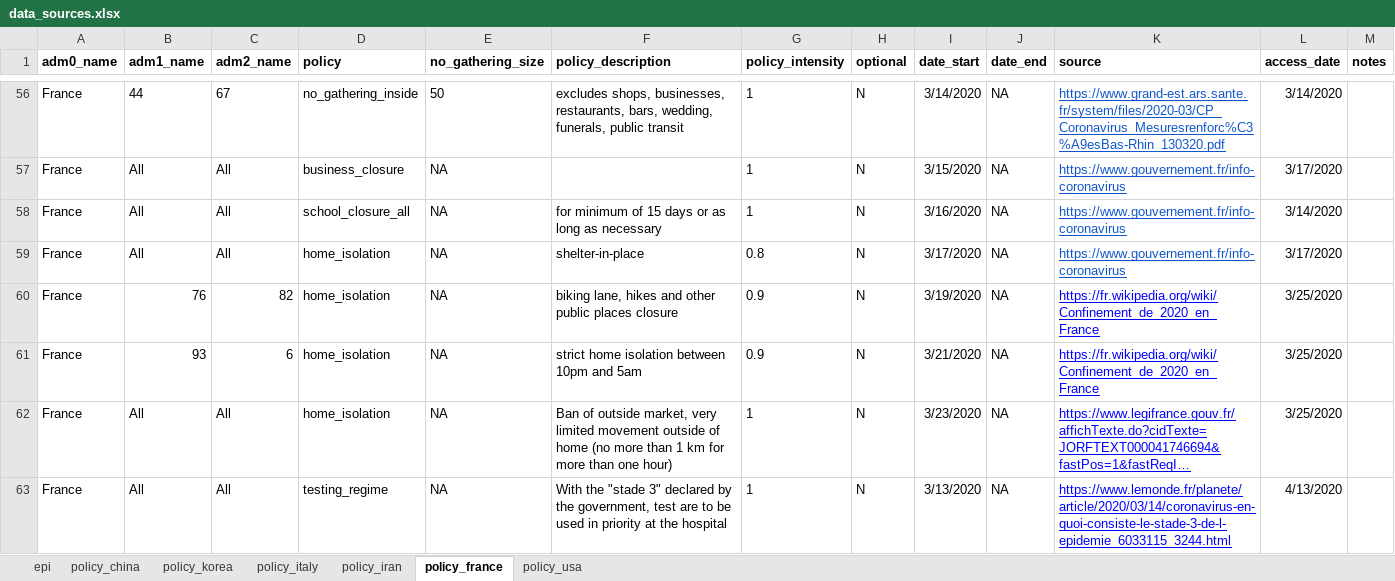
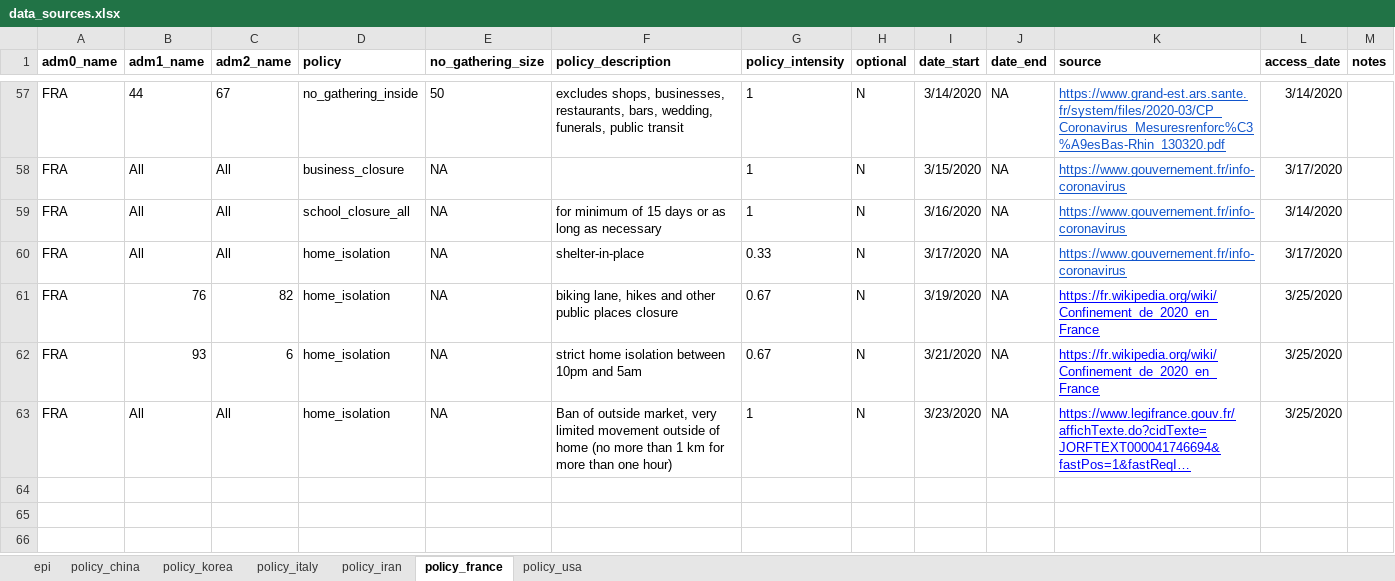
Before and after one commit to Global-Policy-Lab/gpl-covid, an Excel workbook: data/raw/multi_country/data_sources.xlsx, sheet policy_france, drawn as a sheet; only a part is shown, gaps mark what is left out; long unchanged cells end in …; values as stored, in another font and other column widths than the file's, no borders; charts and pictures not drawn; removed rows and columns are numbered as before the commit, all else as after; the diff covers the shown part only; the diff names each change by its address in the sheet, - before the commit and + after, or states it on an @@ line.

```diff
--- a/data/raw/multi_country/data_sources.xlsx (sheet policy_france)
+++ b/data/raw/multi_country/data_sources.xlsx (sheet policy_france)
-A57:A63 (adm0_name): France
+A57:A63 (adm0_name): FRA
-G60 (policy_intensity): 0.8
+G60 (policy_intensity): 0.33
-G61:G62 (policy_intensity): 0.9
+G61:G62 (policy_intensity): 0.67
-row 63: France | All | All | testing_regime | NA | With the "stade 3" declared by the government, test are to be used in priority at the hospital | 1 | N | 3/13/2020 | NA | https://www.lemonde.fr/planete/article/2020/03/14/coronavirus-en-quoi-consiste-le-stade-3-de-l-epidemie_6033115_3244.html | 4/13/2020
```
Also changed, not shown: 1 added row and 54 edited cells elsewhere in this sheet, sheet policy_usa, sheet policy_italy, sheet policy_iran, hidden cells.
